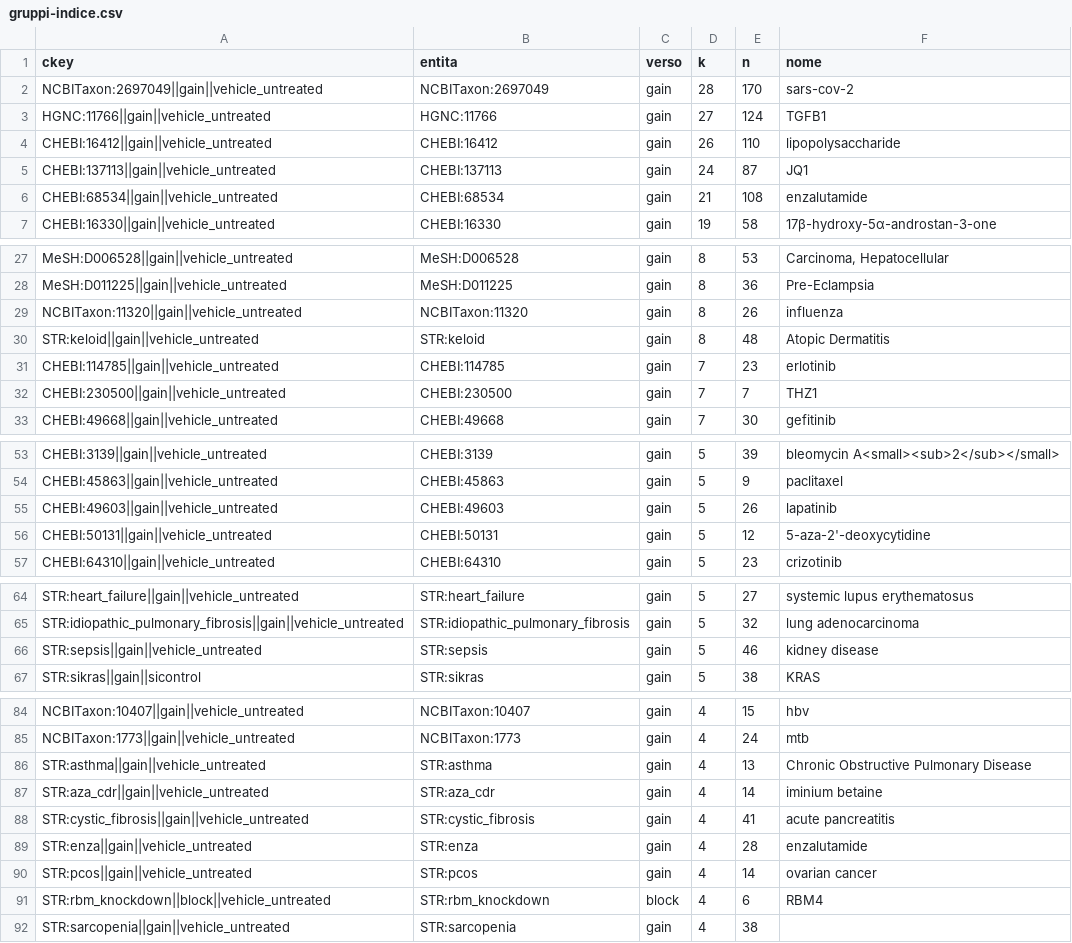
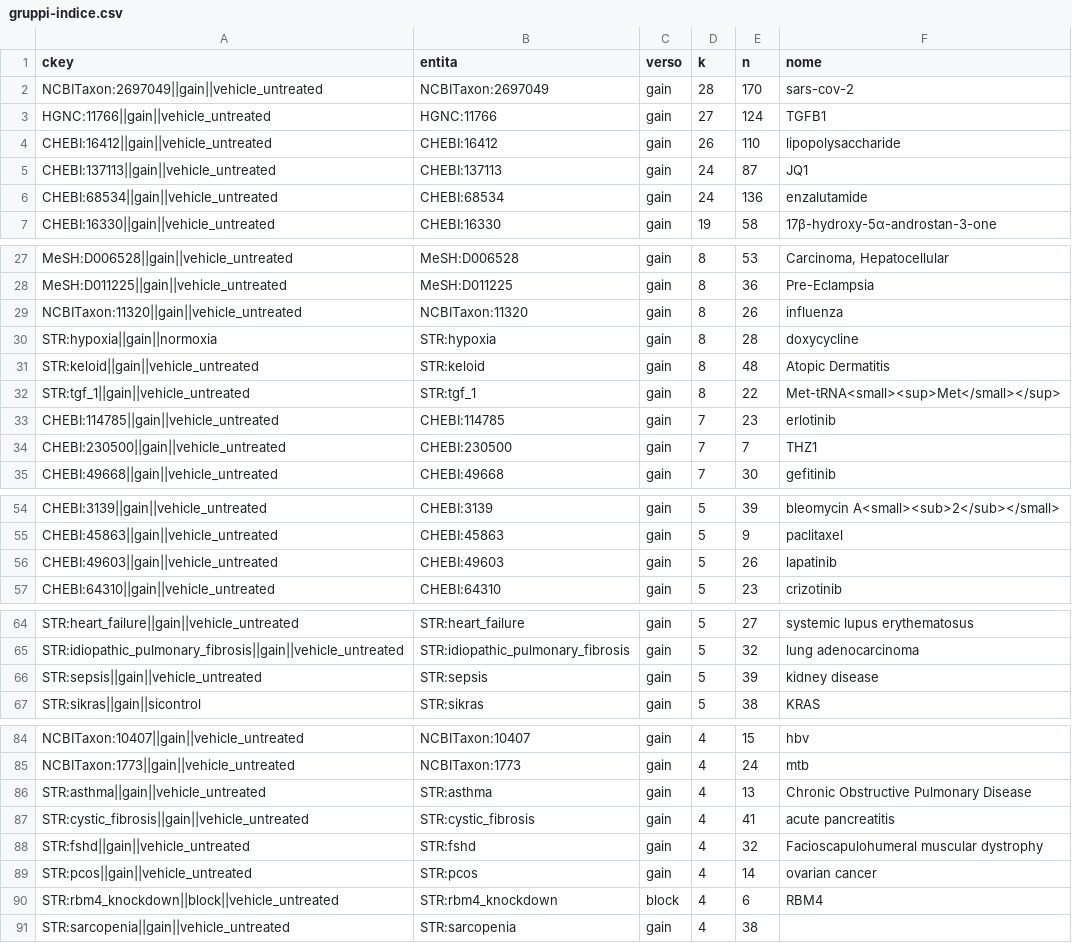
Before and after one commit to UBESP-DCTV/simulomicsr, a CSV file: analysis/audit/2026-07-27-contrast-builder/gruppi-indice.csv, drawn as a sheet; only a part is shown, gaps mark what is left out; the diff covers the shown part only.

```diff
--- a/analysis/audit/2026-07-27-contrast-builder/gruppi-indice.csv
+++ b/analysis/audit/2026-07-27-contrast-builder/gruppi-indice.csv
@@ -5,3 +5,3 @@
 "CHEBI:137113||gain||vehicle_untreated","CHEBI:137113","gain",24,87,"JQ1"
-"CHEBI:68534||gain||vehicle_untreated","CHEBI:68534","gain",21,108,"enzalutamide"
+"CHEBI:68534||gain||vehicle_untreated","CHEBI:68534","gain",24,136,"enzalutamide"
 "CHEBI:16330||gain||vehicle_untreated","CHEBI:16330","gain",19,58,"17β-hydroxy-5α-androstan-3-one"
@@ -29,3 +29,5 @@
 "NCBITaxon:11320||gain||vehicle_untreated","NCBITaxon:11320","gain",8,26,"influenza"
+"STR:hypoxia||gain||normoxia","STR:hypoxia","gain",8,28,"doxycycline"
 "STR:keloid||gain||vehicle_untreated","STR:keloid","gain",8,48,"Atopic Dermatitis"
+"STR:tgf_1||gain||vehicle_untreated","STR:tgf_1","gain",8,22,"Met-tRNA<small><sup>Met</small></sup>"
 "CHEBI:114785||gain||vehicle_untreated","CHEBI:114785","gain",7,23,"erlotinib"
@@ -55,3 +56,2 @@
 "CHEBI:49603||gain||vehicle_untreated","CHEBI:49603","gain",5,26,"lapatinib"
-"CHEBI:50131||gain||vehicle_untreated","CHEBI:50131","gain",5,12,"5-aza-2'-deoxycytidine"
 "CHEBI:64310||gain||vehicle_untreated","CHEBI:64310","gain",5,23,"crizotinib"
@@ -65,3 +65,3 @@
 "STR:idiopathic_pulmonary_fibrosis||gain||vehicle_untreated","STR:idiopathic_pulmonary_fibrosis","gain",5,32,"lung adenocarcinoma"
-"STR:sepsis||gain||vehicle_untreated","STR:sepsis","gain",5,46,"kidney disease"
+"STR:sepsis||gain||vehicle_untreated","STR:sepsis","gain",5,39,"kidney disease"
 "STR:sikras||gain||sicontrol","STR:sikras","gain",5,38,"KRAS"
@@ -86,7 +86,6 @@
 "STR:asthma||gain||vehicle_untreated","STR:asthma","gain",4,13,"Chronic Obstructive Pulmonary Disease"
-"STR:aza_cdr||gain||vehicle_untreated","STR:aza_cdr","gain",4,14,"iminium betaine"
 "STR:cystic_fibrosis||gain||vehicle_untreated","STR:cystic_fibrosis","gain",4,41,"acute pancreatitis"
-"STR:enza||gain||vehicle_untreated","STR:enza","gain",4,28,"enzalutamide"
+"STR:fshd||gain||vehicle_untreated","STR:fshd","gain",4,32,"Facioscapulohumeral muscular dystrophy"
 "STR:pcos||gain||vehicle_untreated","STR:pcos","gain",4,14,"ovarian cancer"
-"STR:rbm_knockdown||block||vehicle_untreated","STR:rbm_knockdown","block",4,6,"RBM4"
+"STR:rbm4_knockdown||block||vehicle_untreated","STR:rbm4_knockdown","block",4,6,"RBM4"
 "STR:sarcopenia||gain||vehicle_untreated","STR:sarcopenia","gain",4,38,""
```
Also changed, not shown: 4 added rows, 5 removed rows and 4 edited cells elsewhere in this file, 8 other files.
